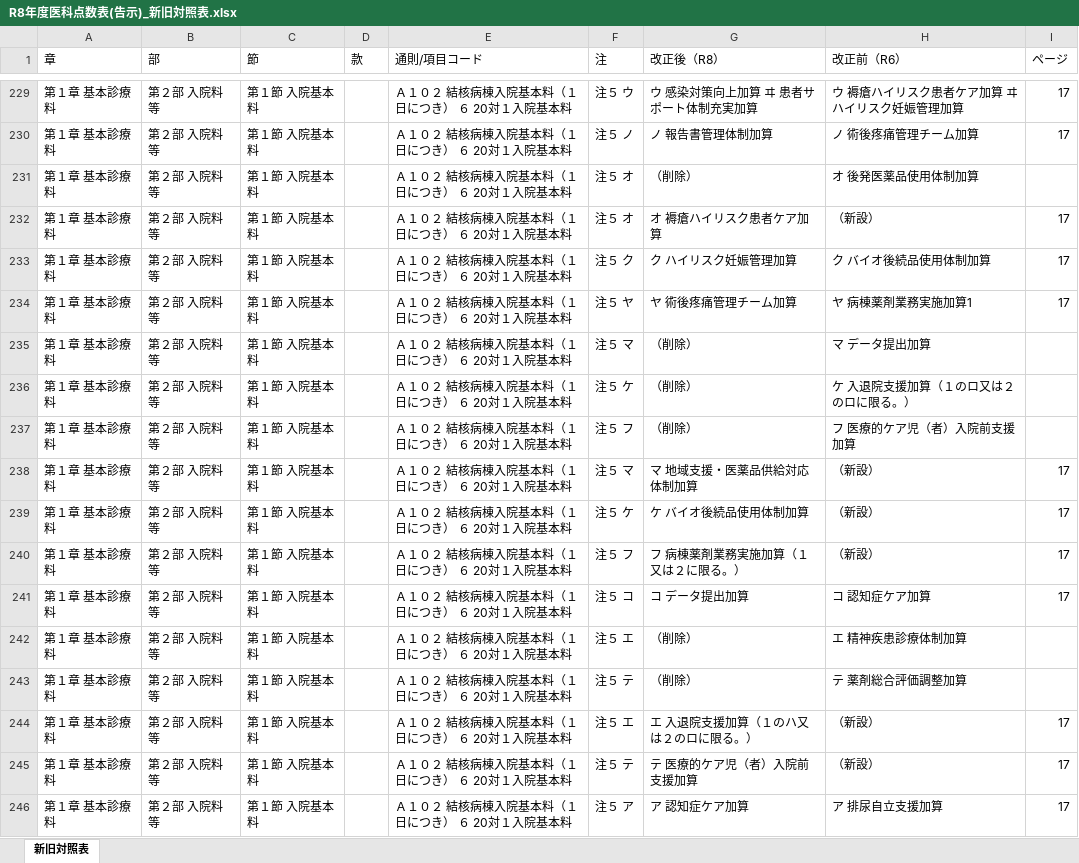
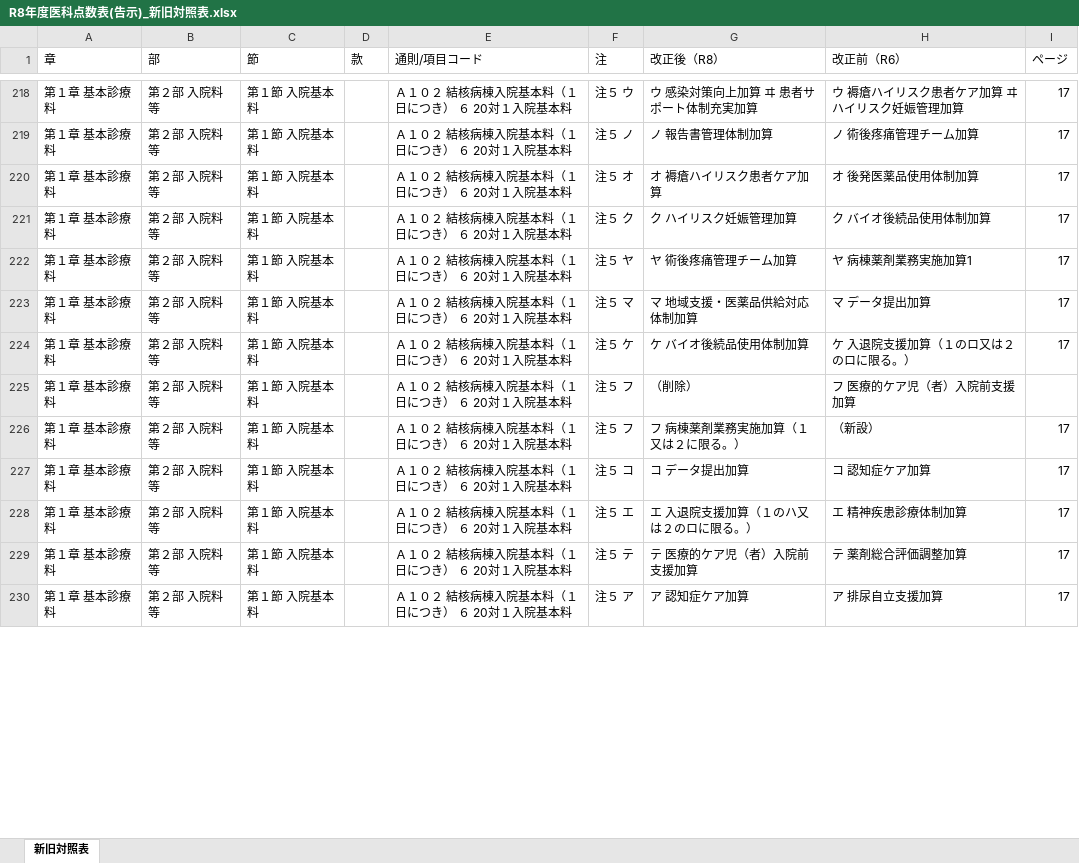
Before and after one commit to peirin1230-ship-it/R8.kaitei, an Excel workbook: 原文/output/R8年度医科点数表(告示)_新旧対照表.xlsx, sheet 新旧対照表, drawn as a sheet; only a part is shown, gaps mark what is left out; values as stored, in another font and other column widths than the file's, no cell formats; removed rows and columns are numbered as before the commit, all else as after; the diff covers the shown part only; the diff names each change by its address in the sheet, - before the commit and + after, or states it on an @@ line.

```diff
--- a/原文/output/R8年度医科点数表(告示)_新旧対照表.xlsx (sheet 新旧対照表)
+++ b/原文/output/R8年度医科点数表(告示)_新旧対照表.xlsx (sheet 新旧対照表)
-row 231: 第１章 基本診療料 | 第２部 入院料等 | 第１節 入院基本料 |  | Ａ１０２ 結核病棟入院基本料（１日につき） ６ 20対１入院基本料 | 注５ オ | （削除） | オ 後発医薬品使用体制加算
-H220 (改正前（R6）): （新設）
+H220 (改正前（R6）): オ 後発医薬品使用体制加算
-G223 (改正後（R8）): （削除）
+G223 (改正後（R8）): マ 地域支援・医薬品供給対応体制加算
-I223:I224 (ページ): (empty)
+I223:I224 (ページ): 17
-G224 (改正後（R8）): （削除）
+G224 (改正後（R8）): ケ バイオ後続品使用体制加算
-row 238: 第１章 基本診療料 | 第２部 入院料等 | 第１節 入院基本料 |  | Ａ１０２ 結核病棟入院基本料（１日につき） ６ 20対１入院基本料 | 注５ マ | マ 地域支援・医薬品供給対応体制加算 | （新設） | 17
-row 239: 第１章 基本診療料 | 第２部 入院料等 | 第１節 入院基本料 |  | Ａ１０２ 結核病棟入院基本料（１日につき） ６ 20対１入院基本料 | 注５ ケ | ケ バイオ後続品使用体制加算 | （新設） | 17
-row 242: 第１章 基本診療料 | 第２部 入院料等 | 第１節 入院基本料 |  | Ａ１０２ 結核病棟入院基本料（１日につき） ６ 20対１入院基本料 | 注５ エ | （削除） | エ 精神疾患診療体制加算
-row 243: 第１章 基本診療料 | 第２部 入院料等 | 第１節 入院基本料 |  | Ａ１０２ 結核病棟入院基本料（１日につき） ６ 20対１入院基本料 | 注５ テ | （削除） | テ 薬剤総合評価調整加算
-H228 (改正前（R6）): （新設）
+H228 (改正前（R6）): エ 精神疾患診療体制加算
-H229 (改正前（R6）): （新設）
+H229 (改正前（R6）): テ 薬剤総合評価調整加算
```
Also changed, not shown: 31 added rows, 92 removed rows, 2 moved rows and 238 edited cells elsewhere in this sheet, cell formats, R8年度診療報酬改定_新旧対照表.xlsx, 原文/output/R8年度医科点数表(通知)_新旧対照表.xlsx, 4 other files.
